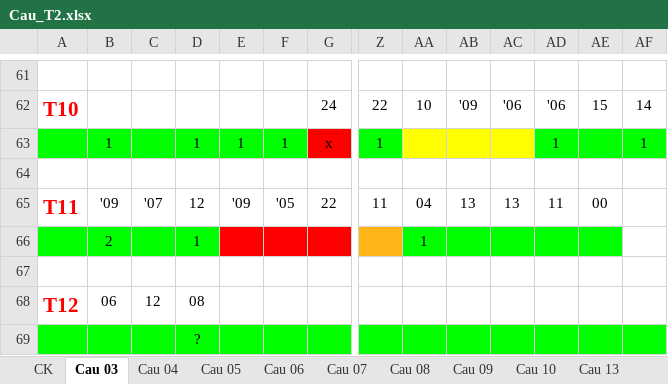
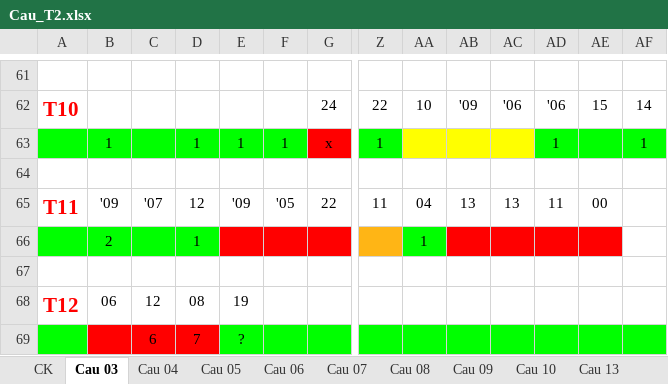
Before and after one commit to nampq/science, an Excel workbook: MakeMoney/Thong_Ke/xls/Cau_T2.xlsx, sheet Cau 03, drawn as a sheet; only a part is shown, gaps mark what is left out; values as stored, in another font and other column widths than the file's, no borders; removed rows and columns are numbered as before the commit, all else as after; rows hold the shown columns only; the diff names each change by its address in the sheet, - before the commit and + after, or states it on an @@ line.

```diff
--- a/MakeMoney/Thong_Ke/xls/Cau_T2.xlsx (sheet Cau 03)
+++ b/MakeMoney/Thong_Ke/xls/Cau_T2.xlsx (sheet Cau 03)
-AB66:AE66 fill: #00FF00
+AB66:AE66 fill: #FF0000
-E68: (empty)
+E68: 19
-row 69:  |  |  | ?
+row 69:  |  | 6 | 7 | ?
```
Also changed, not shown: sheet Cau 06, sheet Cau 05, sheet Cau 13, sheet Cau 07, sheet Cau 04, sheet Cau 09, 3 more sheets, MakeMoney/Thong_Ke/xls/RATE 2013.xlsx, 11 other files.
